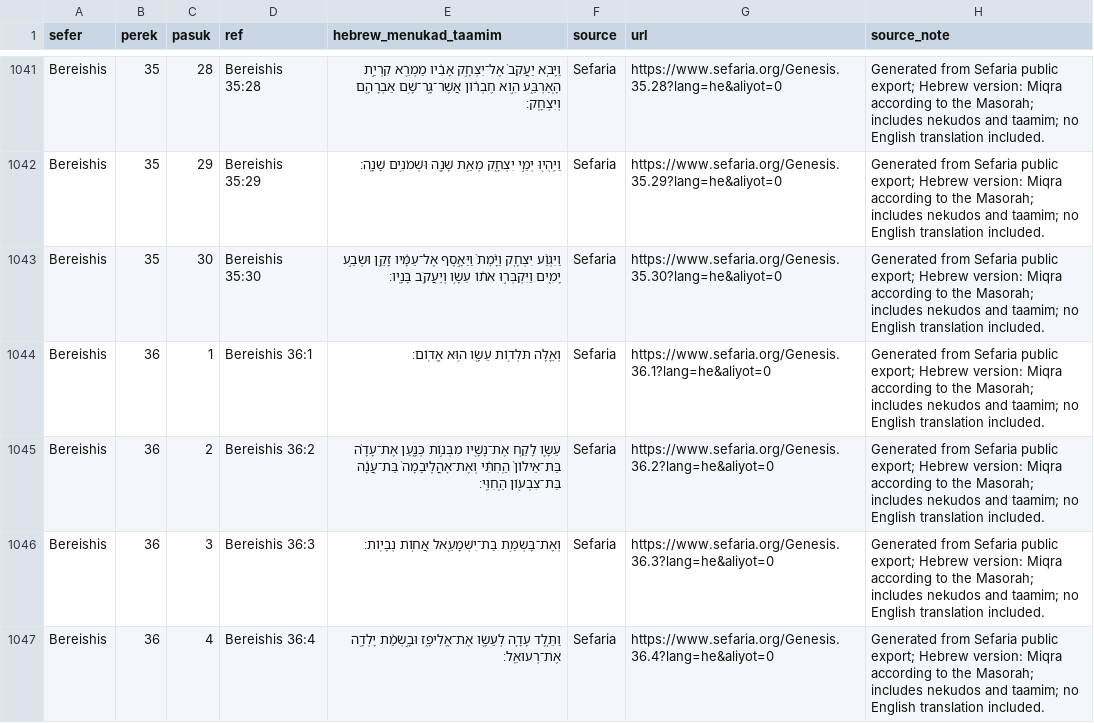
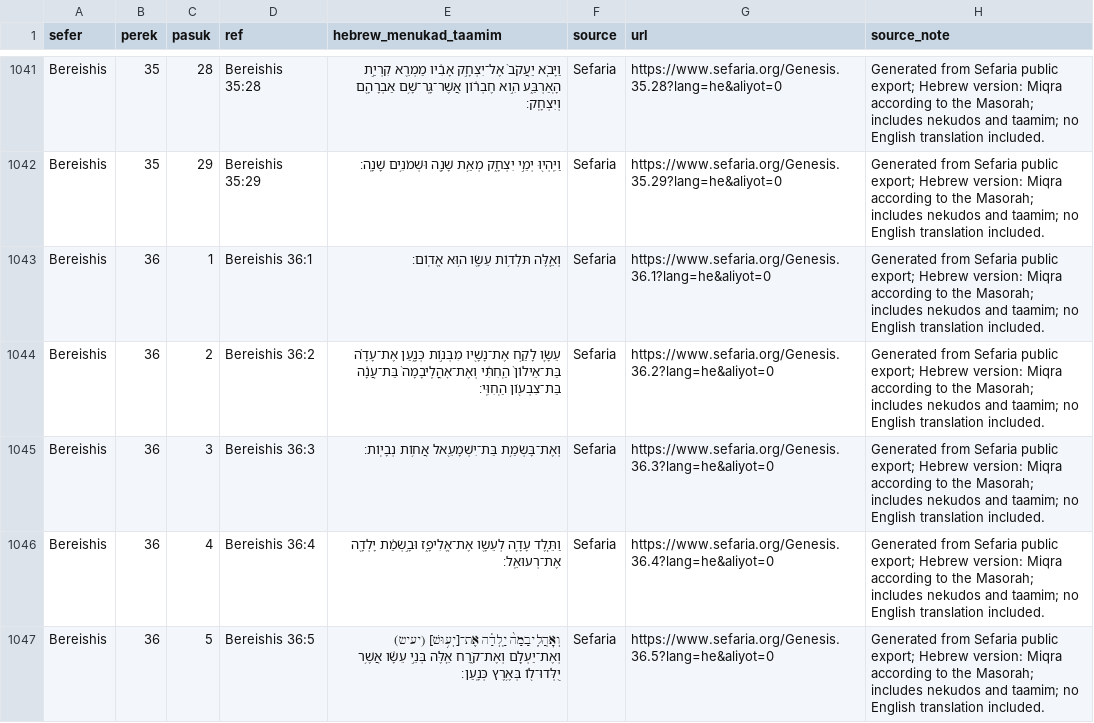
Before and after one commit to ryb-spec/chumash-question-engine, a TSV file: data/source_texts/bereishis_hebrew_menukad_taamim.tsv, drawn as a sheet; only a part is shown, gaps mark what is left out; the shorter side is filled out with more unchanged rows.

```diff
--- a/data/source_texts/bereishis_hebrew_menukad_taamim.tsv
+++ b/data/source_texts/bereishis_hebrew_menukad_taamim.tsv
@@ -1042,3 +1042,2 @@ Bereishis	35	28	Bereishis 35:28	וַיָּבֹ֤א יַעֲקֹב֙ אֶל־יִ
 Bereishis	35	29	Bereishis 35:29	וַיִּֽהְי֖וּ יְמֵ֣י יִצְחָ֑ק מְאַ֥ת שָׁנָ֖ה וּשְׁמֹנִ֥ים שָׁנָֽה׃	Sefaria	https://www.sefaria.org/Genesis.35.29?lang=he&aliyot=0	Generated from Sefaria public export; Hebrew version: Miqra according to the Masorah; includes nekudos and taamim; no English translation included.
-Bereishis	35	30	Bereishis 35:30	וַיִּגְוַ֨ע יִצְחָ֤ק וַיָּ֙מׇת֙ וַיֵּאָ֣סֶף אֶל־עַמָּ֔יו זָקֵ֖ן וּשְׂבַ֣ע יָמִ֑ים וַיִּקְבְּר֣וּ אֹת֔וֹ עֵשָׂ֥ו וְיַעֲקֹ֖ב בָּנָֽיו׃	Sefaria	https://www.sefaria.org/Genesis.35.30?lang=he&aliyot=0	Generated from Sefaria public export; Hebrew version: Miqra according to the Masorah; includes nekudos and taamim; no English translation included.
 Bereishis	36	1	Bereishis 36:1	וְאֵ֛לֶּה תֹּלְד֥וֹת עֵשָׂ֖ו ה֥וּא אֱדֽוֹם׃	Sefaria	https://www.sefaria.org/Genesis.36.1?lang=he&aliyot=0	Generated from Sefaria public export; Hebrew version: Miqra according to the Masorah; includes nekudos and taamim; no English translation included.
```
Also changed, not shown: 26 other files.
